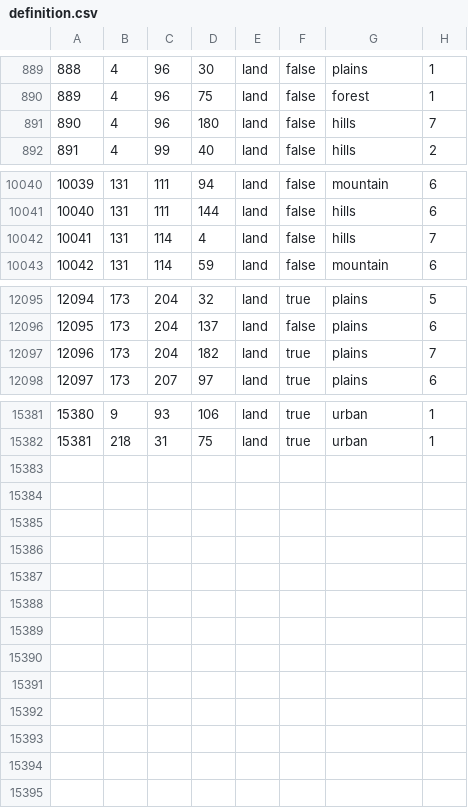
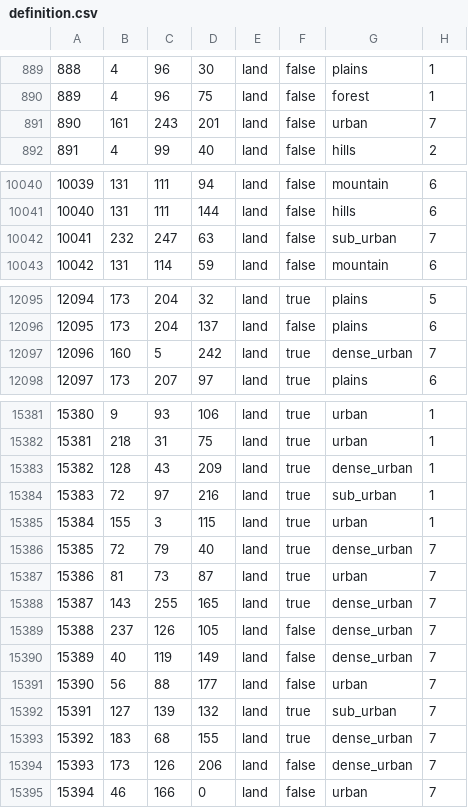
Before and after one commit to TheGamerCant/Modern-Day-Sandbox, a CSV file: map/definition.csv, drawn as a sheet; only a part is shown, gaps mark what is left out; removed rows and columns are numbered as before the commit, all else as after; the diff covers the shown part only; the diff names each change by its address in the sheet, - before the commit and + after, or states it on an @@ line.

```diff
--- a/map/definition.csv
+++ b/map/definition.csv
-row 891: 890 | 4 | 96 | 180 | land | false | hills | 7
+row 891: 890 | 161 | 243 | 201 | land | false | urban | 7
-row 10042: 10041 | 131 | 114 | 4 | land | false | hills | 7
+row 10042: 10041 | 232 | 247 | 63 | land | false | sub_urban | 7
-row 12097: 12096 | 173 | 204 | 182 | land | true | plains | 7
+row 12097: 12096 | 160 | 5 | 242 | land | true | dense_urban | 7
+row 15383: 15382 | 128 | 43 | 209 | land | true | dense_urban | 1
+row 15384: 15383 | 72 | 97 | 216 | land | true | sub_urban | 1
+row 15385: 15384 | 155 | 3 | 115 | land | true | urban | 1
+row 15386: 15385 | 72 | 79 | 40 | land | true | dense_urban | 7
+row 15387: 15386 | 81 | 73 | 87 | land | true | urban | 7
+row 15388: 15387 | 143 | 255 | 165 | land | true | dense_urban | 7
+row 15389: 15388 | 237 | 126 | 105 | land | false | dense_urban | 7
+row 15390: 15389 | 40 | 119 | 149 | land | false | dense_urban | 7
+row 15391: 15390 | 56 | 88 | 177 | land | false | urban | 7
+row 15392: 15391 | 127 | 139 | 132 | land | true | sub_urban | 7
+row 15393: 15392 | 183 | 68 | 155 | land | true | dense_urban | 7
+row 15394: 15393 | 173 | 126 | 206 | land | false | dense_urban | 7
+row 15395: 15394 | 46 | 166 | 0 | land | false | urban | 7
```
Also changed, not shown: 11 edited cells elsewhere in this file, map/adjacencies.csv, 21 other files.
